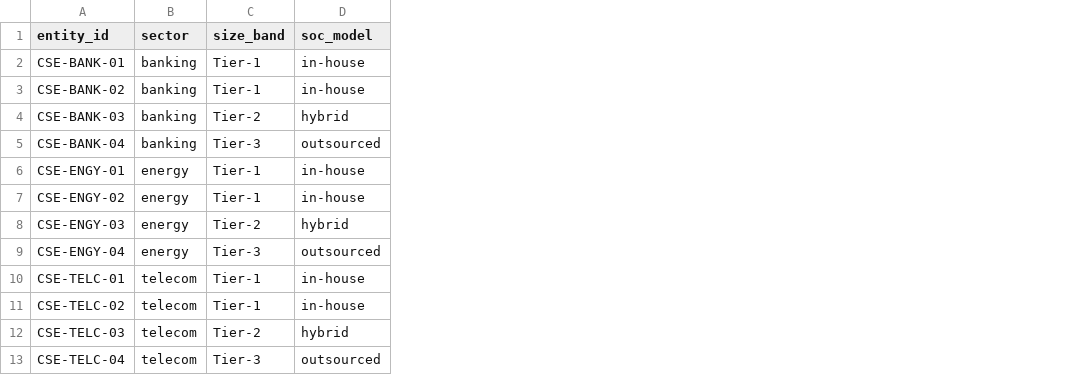
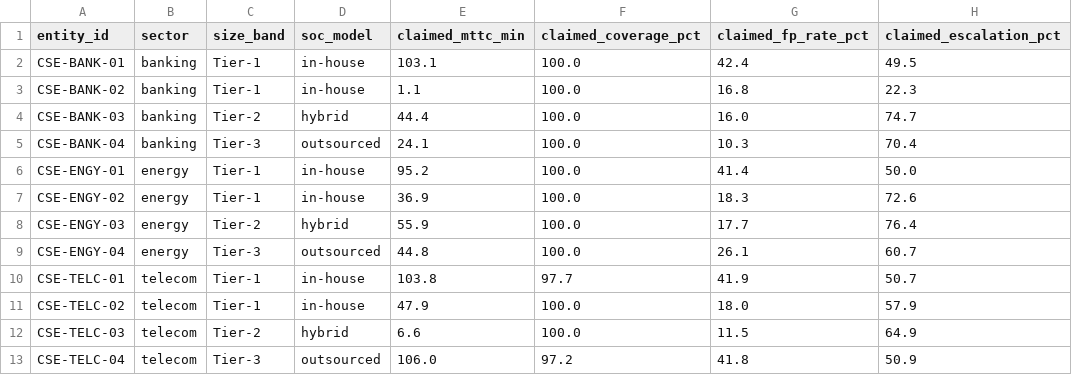
Before and after one commit to Jeevan192/SATIN, a CSV file: data/synthetic/entities.csv, drawn as a sheet; the diff names each change by its address in the sheet, - before the commit and + after, or states it on an @@ line.

```diff
--- a/data/synthetic/entities.csv
+++ b/data/synthetic/entities.csv
+column E (claimed_mttc_min), rows 2-13: 103.1 | 1.1 | 44.4 | 24.1 | 95.2 | 36.9 | 55.9 | 44.8 | 103.8 | 47.9 | 6.6 | 106.0
+column F (claimed_coverage_pct), rows 2-13: 100.0 | 100.0 | 100.0 | 100.0 | 100.0 | 100.0 | 100.0 | 100.0 | 97.7 | 100.0 | 100.0 | 97.2
+column G (claimed_fp_rate_pct), rows 2-13: 42.4 | 16.8 | 16.0 | 10.3 | 41.4 | 18.3 | 17.7 | 26.1 | 41.9 | 18.0 | 11.5 | 41.8
+column H (claimed_escalation_pct), rows 2-13: 49.5 | 22.3 | 74.7 | 70.4 | 50.0 | 72.6 | 76.4 | 60.7 | 50.7 | 57.9 | 64.9 | 50.9
```
Also changed, not shown: 42 other files.
